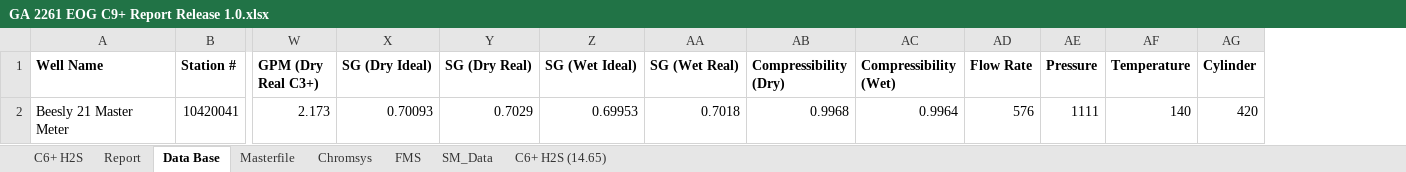
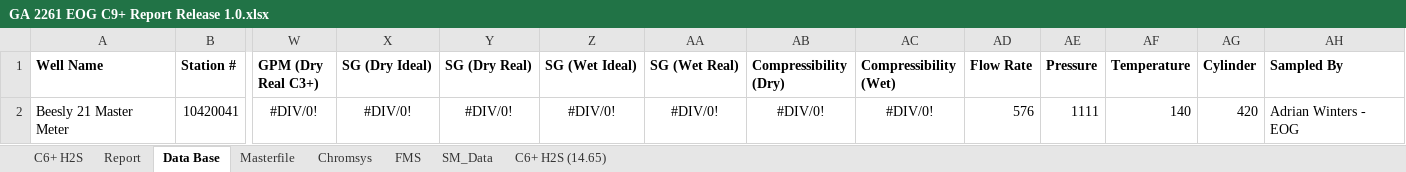
Before and after one commit to moingithub/lims-backend, an Excel workbook: report_templates/GA 2261 EOG C9+ Report Release 1.0.xlsx, sheet Data Base, drawn as a sheet; only a part is shown, gaps mark what is left out; values as stored, in another font and other column widths than the file's, no borders; removed rows and columns are numbered as before the commit, all else as after; rows hold the shown columns only; the diff names each change by its address in the sheet, - before the commit and + after, or states it on an @@ line.

```diff
--- a/report_templates/GA 2261 EOG C9+ Report Release 1.0.xlsx (sheet Data Base)
+++ b/report_templates/GA 2261 EOG C9+ Report Release 1.0.xlsx (sheet Data Base)
+column AH (Sampled By), empty
-row 2: Beesly 21 Master Meter | 10420041 | 2.173 | 0.70093 | 0.7029 | 0.69953 | 0.7018 | 0.9968 | 0.9964 | 576 | 1111 | 140 | 420
+row 2: Beesly 21 Master Meter | 10420041 | #DIV/0! | #DIV/0! | #DIV/0! | #DIV/0! | #DIV/0! | #DIV/0! | #DIV/0! | 576 | 1111 | 140 | 420 | Adrian Winters - EOG
```
Also changed, not shown: sheet C6+ H2S, sheet C6+ H2S (14.65), sheet Report, sheet Masterfile, sheet FMS, sheet Chromsys, 1 more sheet, report_templates/GA 2261 EOG Report Release 1.0.xlsx, report_templates/GA 2261 Report Release 2.1.xlsx, 5 other files.
